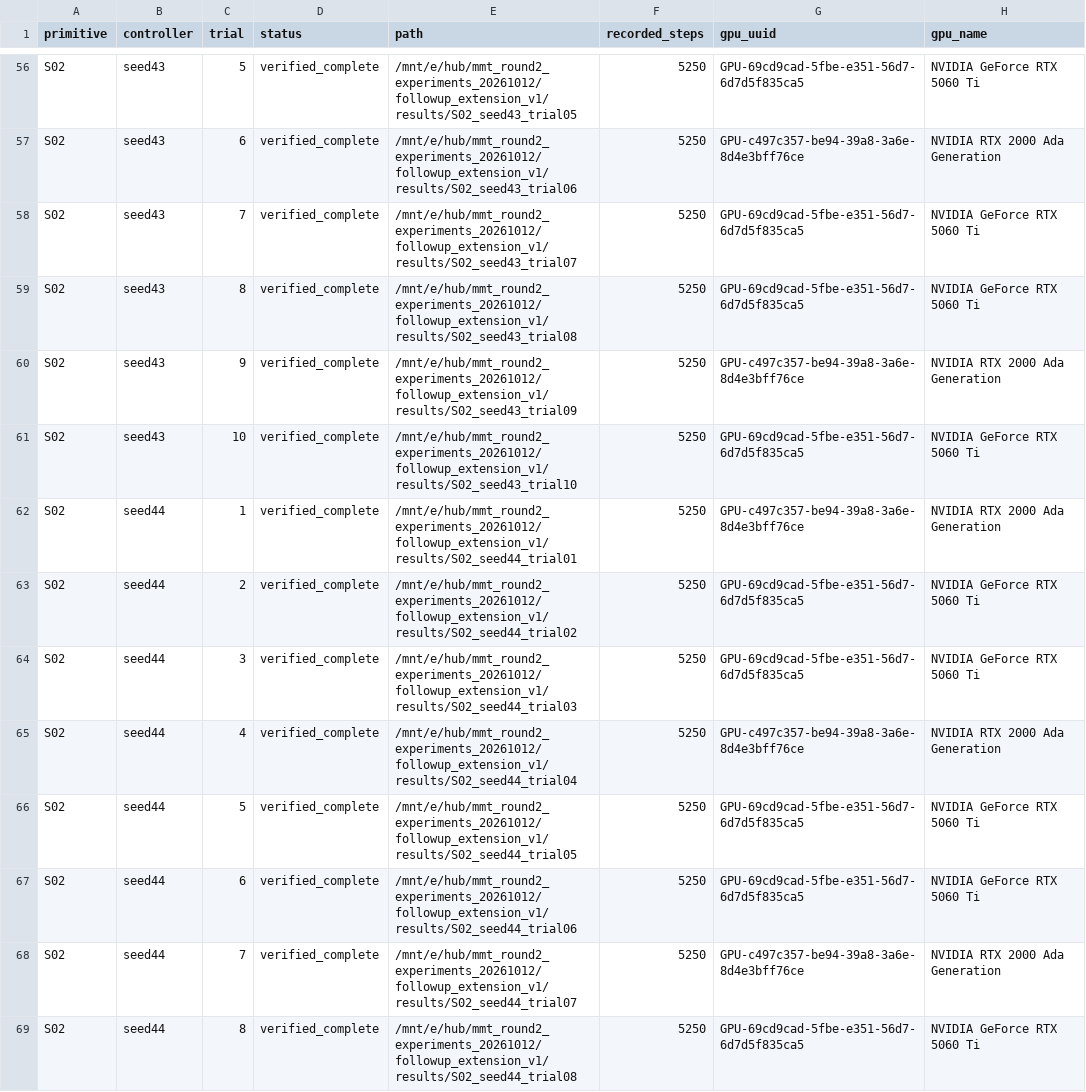
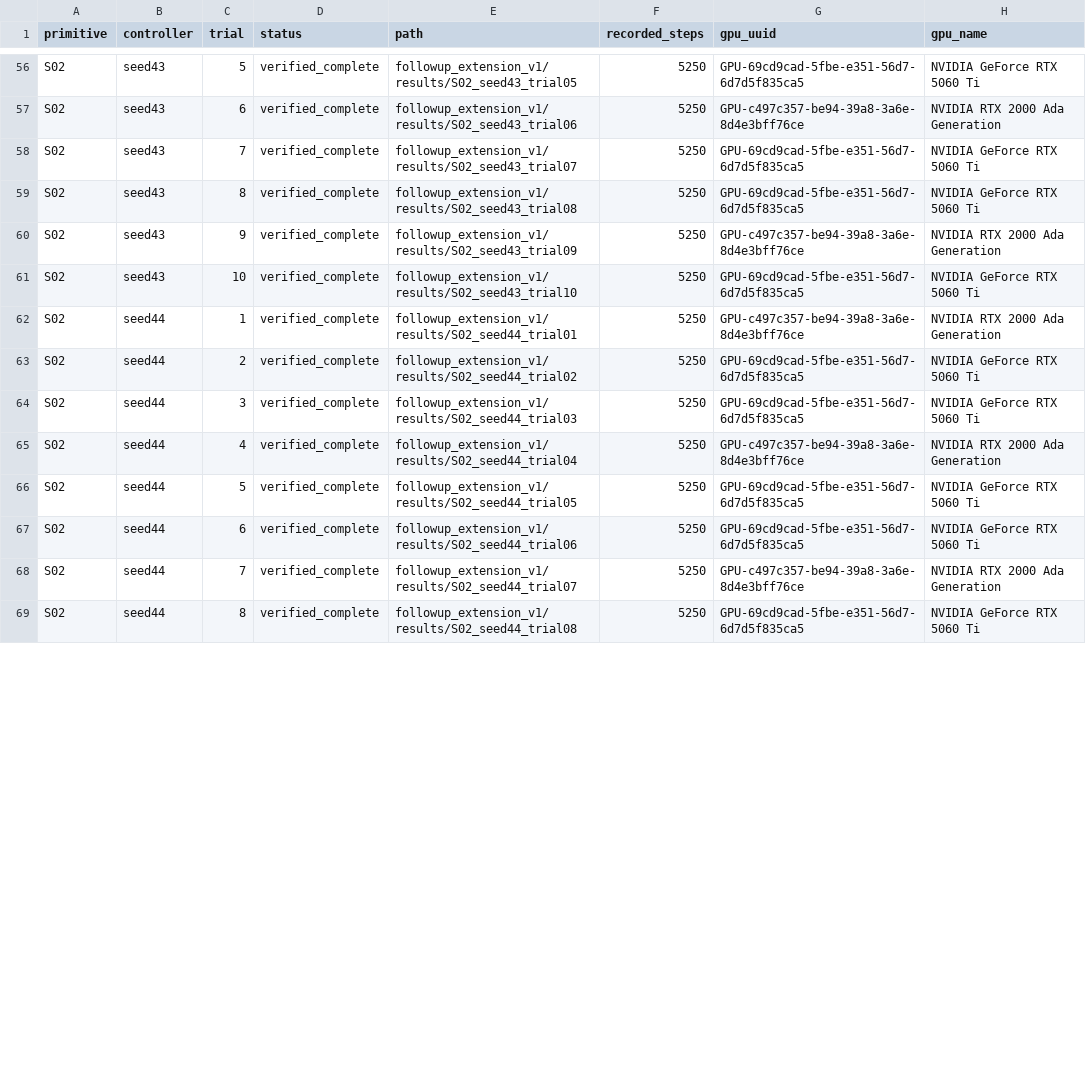
Before and after one commit to lin13234/plane-symmetric-7R, a CSV file: stage2/paired_replay_results/input_gate/deployment_outcomes.csv, drawn as a sheet; only a part is shown, gaps mark what is left out; the diff covers the shown part only; the diff names each change by its address in the sheet, - before the commit and + after, or states it on an @@ line.

Commit message:
Scrub remaining local absolute paths from result tables

```diff
--- a/stage2/paired_replay_results/input_gate/deployment_outcomes.csv
+++ b/stage2/paired_replay_results/input_gate/deployment_outcomes.csv
-E56 (path): /mnt/e/hub/mmt_round2_experiments_20261012/followup_extension_v1/results/S02_seed43_trial05
+E56 (path): followup_extension_v1/results/S02_seed43_trial05
-E57 (path): /mnt/e/hub/mmt_round2_experiments_20261012/followup_extension_v1/results/S02_seed43_trial06
+E57 (path): followup_extension_v1/results/S02_seed43_trial06
-E58 (path): /mnt/e/hub/mmt_round2_experiments_20261012/followup_extension_v1/results/S02_seed43_trial07
+E58 (path): followup_extension_v1/results/S02_seed43_trial07
-E59 (path): /mnt/e/hub/mmt_round2_experiments_20261012/followup_extension_v1/results/S02_seed43_trial08
+E59 (path): followup_extension_v1/results/S02_seed43_trial08
-E60 (path): /mnt/e/hub/mmt_round2_experiments_20261012/followup_extension_v1/results/S02_seed43_trial09
+E60 (path): followup_extension_v1/results/S02_seed43_trial09
-E61 (path): /mnt/e/hub/mmt_round2_experiments_20261012/followup_extension_v1/results/S02_seed43_trial10
+E61 (path): followup_extension_v1/results/S02_seed43_trial10
-E62 (path): /mnt/e/hub/mmt_round2_experiments_20261012/followup_extension_v1/results/S02_seed44_trial01
+E62 (path): followup_extension_v1/results/S02_seed44_trial01
-E63 (path): /mnt/e/hub/mmt_round2_experiments_20261012/followup_extension_v1/results/S02_seed44_trial02
+E63 (path): followup_extension_v1/results/S02_seed44_trial02
-E64 (path): /mnt/e/hub/mmt_round2_experiments_20261012/followup_extension_v1/results/S02_seed44_trial03
+E64 (path): followup_extension_v1/results/S02_seed44_trial03
-E65 (path): /mnt/e/hub/mmt_round2_experiments_20261012/followup_extension_v1/results/S02_seed44_trial04
+E65 (path): followup_extension_v1/results/S02_seed44_trial04
-E66 (path): /mnt/e/hub/mmt_round2_experiments_20261012/followup_extension_v1/results/S02_seed44_trial05
+E66 (path): followup_extension_v1/results/S02_seed44_trial05
-E67 (path): /mnt/e/hub/mmt_round2_experiments_20261012/followup_extension_v1/results/S02_seed44_trial06
+E67 (path): followup_extension_v1/results/S02_seed44_trial06
-E68 (path): /mnt/e/hub/mmt_round2_experiments_20261012/followup_extension_v1/results/S02_seed44_trial07
+E68 (path): followup_extension_v1/results/S02_seed44_trial07
-E69 (path): /mnt/e/hub/mmt_round2_experiments_20261012/followup_extension_v1/results/S02_seed44_trial08
+E69 (path): followup_extension_v1/results/S02_seed44_trial08
```
Also changed, not shown: 106 edited cells elsewhere in this file, stage2/paired_replay_results/strict_gate/deployment_outcomes.csv, 1 other file.
